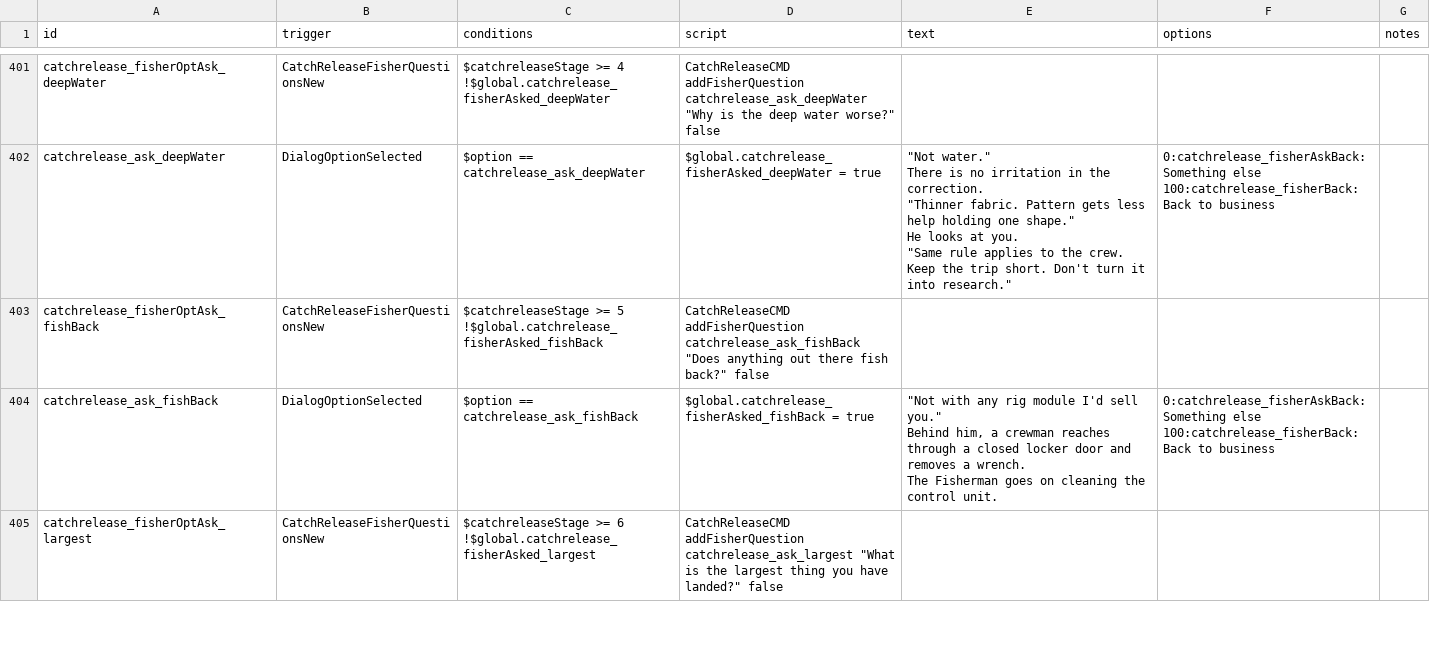
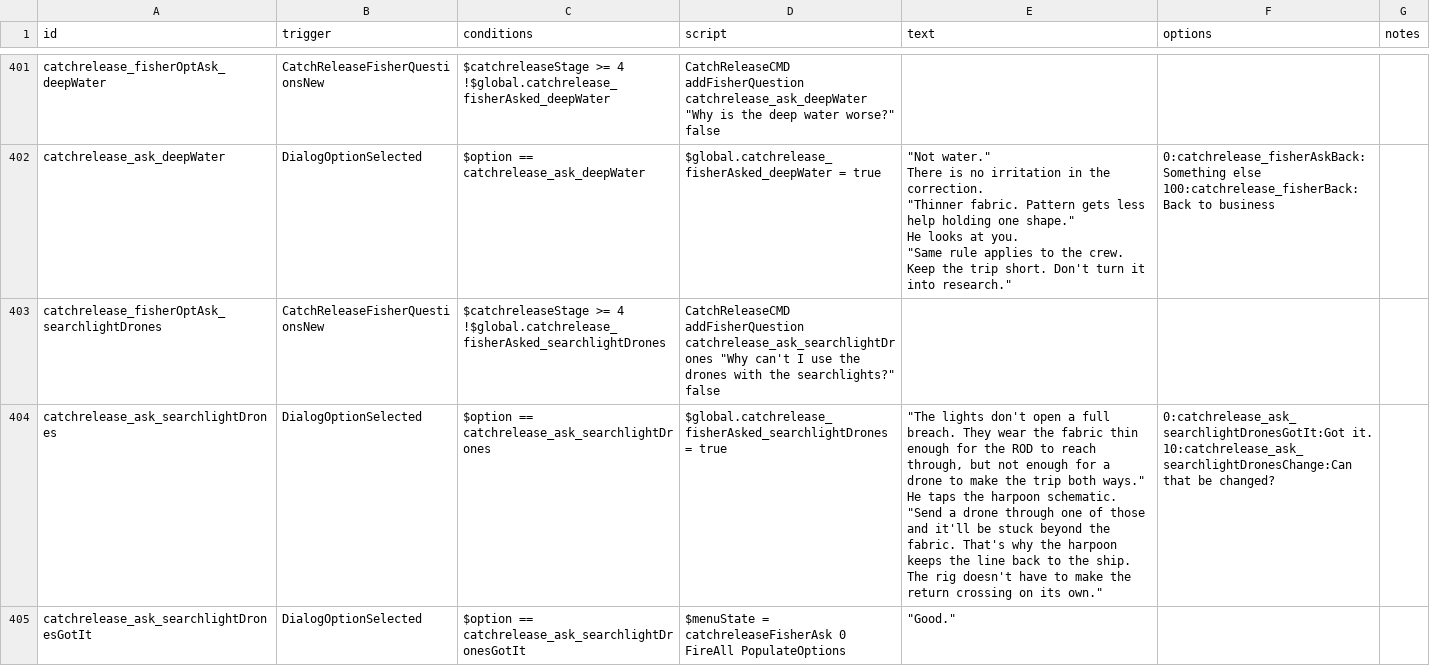
Before and after one commit to SirHartley/Catch.Release, a CSV file: data/campaign/rules.csv, drawn as a sheet; only a part is shown, gaps mark what is left out; the shorter side is filled out with more unchanged rows; the diff covers the shown part only.

Commit message:
Add Fisherman searchlight-drone question

```diff
--- a/data/campaign/rules.csv
+++ b/data/campaign/rules.csv
@@ -2395 +2395,11 @@ He looks at you.
 100:catchrelease_fisherBack:Back to business",
+catchrelease_fisherOptAsk_searchlightDrones,CatchReleaseFisherQuestionsNew,"$catchreleaseStage >= 4
+!$global.catchrelease_fisherAsked_searchlightDrones","CatchReleaseCMD addFisherQuestion catchrelease_ask_searchlightDrones ""Why can't I use the drones with the searchlights?"" false",,,
+catchrelease_ask_searchlightDrones,DialogOptionSelected,$option == catchrelease_ask_searchlightDrones,$global.catchrelease_fisherAsked_searchlightDrones = true,"""The lights don't open a full breach. They wear the fabric thin enough for the ROD to reach through, but not enough for a drone to make the trip both ways.""
+
+He taps the harpoon schematic.
+
+""Send a drone through one of those and it'll be stuck beyond the fabric. That's why the harpoon keeps the line back to the ship. The rig doesn't have to make the return crossing on its own.""","0:catchrelease_ask_searchlightDronesGotIt:Got it.
+10:catchrelease_ask_searchlightDronesChange:Can that be changed?",
+catchrelease_ask_searchlightDronesGotIt,DialogOptionSelected,$option == catchrelease_ask_searchlightDronesGotIt,"$menuState = catchreleaseFisherAsk 0
+FireAll PopulateOptions","""Good.""",,
```
Also changed, not shown: 3 added rows elsewhere in this file, 2 other files.
